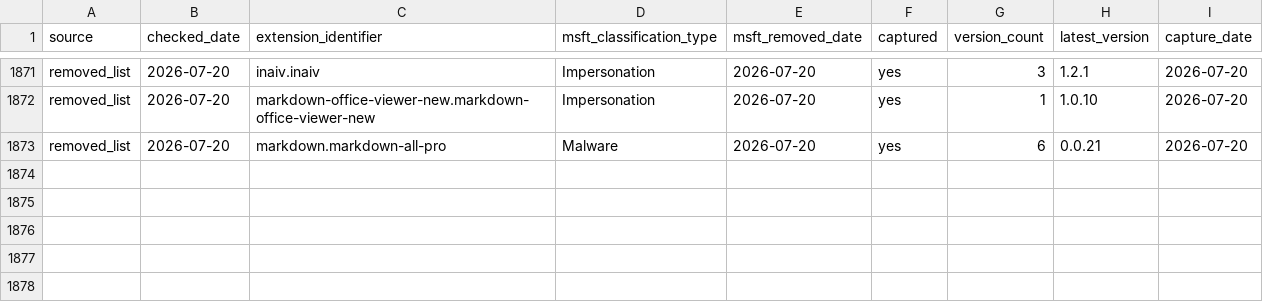
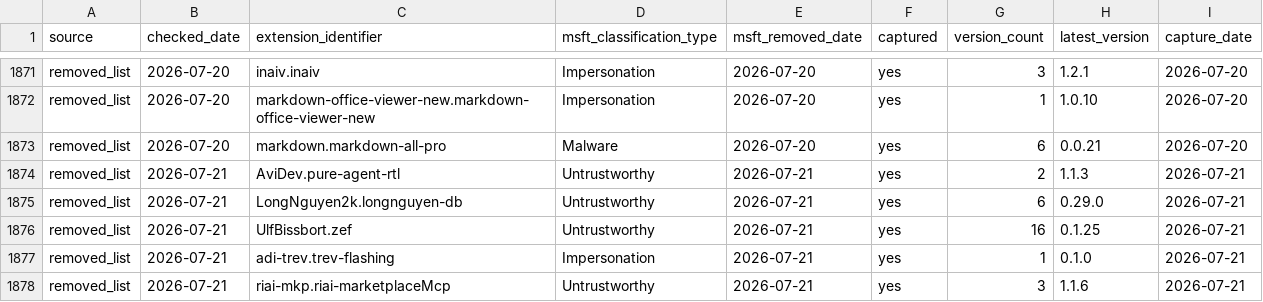
Before and after one commit to kalachkar/vsmex, a CSV file: metadata/msft_vscode_flagged_extensions.csv, drawn as a sheet; only a part is shown, gaps mark what is left out.

Commit message:
sync: +5 new flagged extensions

```diff
--- a/metadata/msft_vscode_flagged_extensions.csv
+++ b/metadata/msft_vscode_flagged_extensions.csv
@@ -1873 +1873,6 @@ removed_list,2026-07-20,markdown-office-viewer-new.markdown-office-viewer-new,Im
 removed_list,2026-07-20,markdown.markdown-all-pro,Malware,2026-07-20,yes,6,0.0.21,2026-07-20
+removed_list,2026-07-21,AviDev.pure-agent-rtl,Untrustworthy,2026-07-21,yes,2,1.1.3,2026-07-21
+removed_list,2026-07-21,LongNguyen2k.longnguyen-db,Untrustworthy,2026-07-21,yes,6,0.29.0,2026-07-21
+removed_list,2026-07-21,UlfBissbort.zef,Untrustworthy,2026-07-21,yes,16,0.1.25,2026-07-21
+removed_list,2026-07-21,adi-trev.trev-flashing,Impersonation,2026-07-21,yes,1,0.1.0,2026-07-21
+removed_list,2026-07-21,riai-mkp.riai-marketplaceMcp,Untrustworthy,2026-07-21,yes,3,1.1.6,2026-07-21
```
